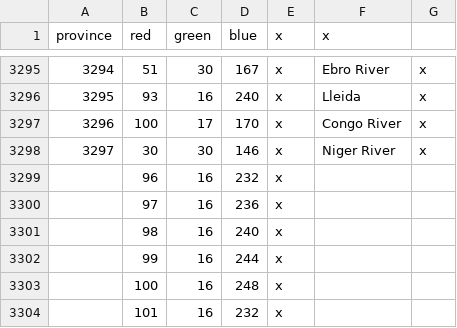
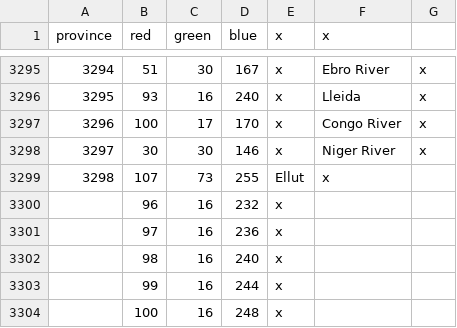
Before and after one commit to idkrealy/BCMP-1vs1, a CSV file: map/definition.csv, drawn as a sheet; only a part is shown, gaps mark what is left out; the shorter side is filled out with more unchanged rows; the diff names each change by its address in the sheet, - before the commit and + after, or states it on an @@ line.

```diff
--- a/map/definition.csv
+++ b/map/definition.csv
+row 3299: 3298 | 107 | 73 | 255 | Ellut | x
```
Also changed, not shown: localisation/Reno Changes.csv, 8 other files.
